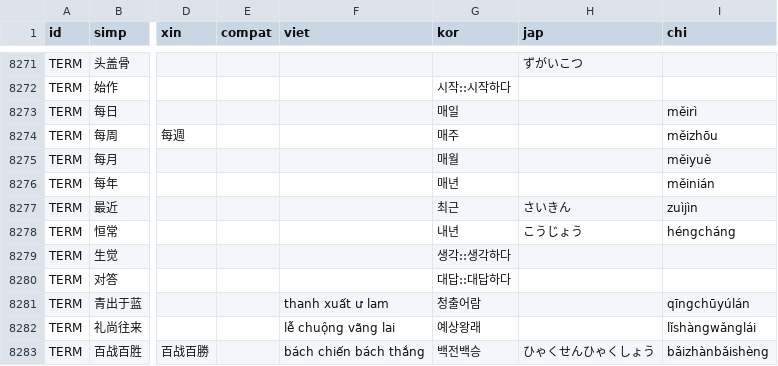
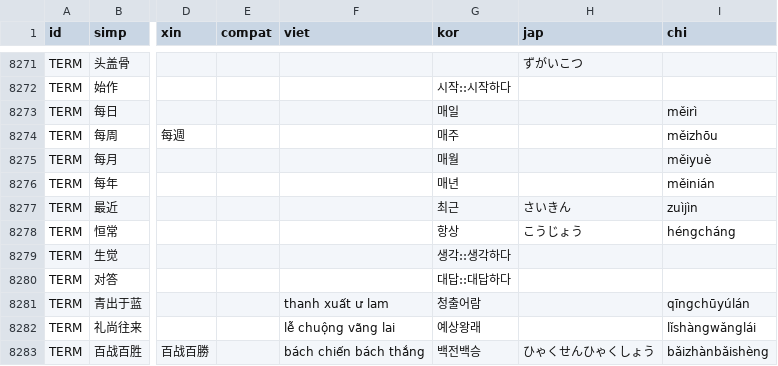
Before and after one commit to EricL22/EricL22.github.io, a CSV file: assets/data/xn-dict.csv, drawn as a sheet; only a part is shown, gaps mark what is left out; the diff names each change by its address in the sheet, - before the commit and + after, or states it on an @@ line.

Commit message:
Add files via upload

```diff
--- a/assets/data/xn-dict.csv
+++ b/assets/data/xn-dict.csv
-G8278 (kor): 내년
+G8278 (kor): 항상
```
